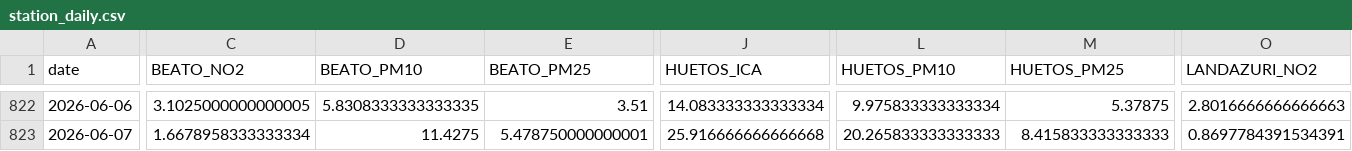
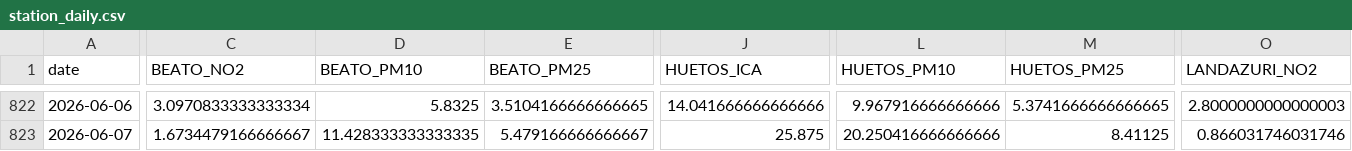
Before and after one commit to eortas/Gasteiz_air_quality, a CSV file: data/processed/station_daily.csv, drawn as a sheet; only a part is shown, gaps mark what is left out; the diff covers the shown part only; the diff names each change by its address in the sheet, - before the commit and + after, or states it on an @@ line.

```diff
--- a/data/processed/station_daily.csv
+++ b/data/processed/station_daily.csv
-C822 (BEATO_NO2): 3.1025000000000005
+C822 (BEATO_NO2): 3.0970833333333334
-D822 (BEATO_PM10): 5.8308333333333335
+D822 (BEATO_PM10): 5.8325
-E822 (BEATO_PM25): 3.51
+E822 (BEATO_PM25): 3.5104166666666665
-J822 (HUETOS_ICA): 14.083333333333334
+J822 (HUETOS_ICA): 14.041666666666666
-L822 (HUETOS_PM10): 9.975833333333334
+L822 (HUETOS_PM10): 9.967916666666666
-M822 (HUETOS_PM25): 5.37875
+M822 (HUETOS_PM25): 5.3741666666666665
-O822 (LANDAZURI_NO2): 2.8016666666666663
+O822 (LANDAZURI_NO2): 2.8000000000000003
-C823 (BEATO_NO2): 1.6678958333333334
+C823 (BEATO_NO2): 1.6734479166666667
-D823 (BEATO_PM10): 11.4275
+D823 (BEATO_PM10): 11.428333333333335
-E823 (BEATO_PM25): 5.478750000000001
+E823 (BEATO_PM25): 5.479166666666667
-J823 (HUETOS_ICA): 25.916666666666668
+J823 (HUETOS_ICA): 25.875
-L823 (HUETOS_PM10): 20.265833333333333
+L823 (HUETOS_PM10): 20.250416666666666
-M823 (HUETOS_PM25): 8.415833333333333
+M823 (HUETOS_PM25): 8.41125
-O823 (LANDAZURI_NO2): 0.8697784391534391
+O823 (LANDAZURI_NO2): 0.866031746031746
```
Also changed, not shown: 93 edited cells elsewhere in this file, 15 other files.
